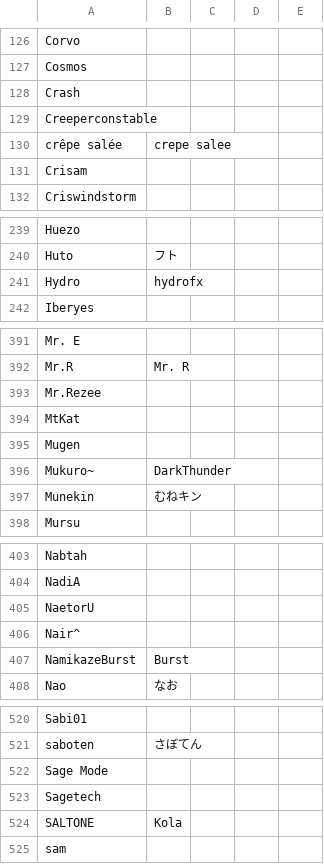
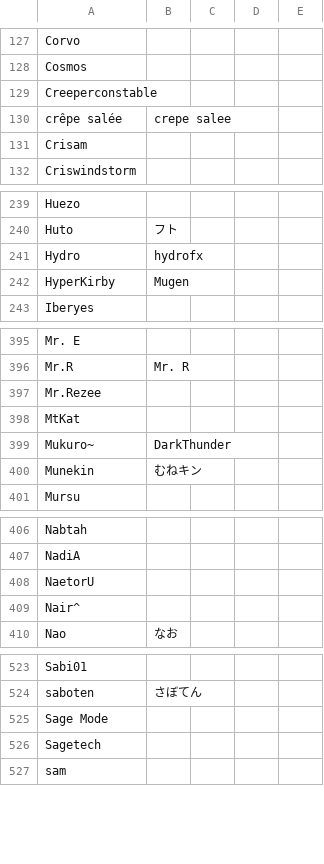
Before and after one commit to kenniky/ultrank-scoring, a CSV file: ultrank_tags.csv, drawn as a sheet; only a part is shown, gaps mark what is left out; the diff covers the shown part only.

```diff
--- a/ultrank_tags.csv
+++ b/ultrank_tags.csv
@@ -127,3 +128,2 @@ Corvo,,,,
 Cosmos,,,,
-Crash,,,,
 Creeperconstable,,,,
@@ -241,2 +241,3 @@ Huto,フト,,,
 Hydro,hydrofx,,,
+HyperKirby,Mugen,,,
 Iberyes,,,,
@@ -394,3 +398,2 @@ Mr.Rezee,,,,
 MtKat,,,,
-Mugen,,,,
 Mukuro~,DarkThunder,,,
@@ -406,3 +409,2 @@ NaetorU,,,,
 Nair^,,,,
-NamikazeBurst,Burst,,,
 Nao,なお,,,
@@ -523,3 +526,2 @@ Sage Mode,,,,
 Sagetech,,,,
-SALTONE,Kola,,,
 sam,,,,
```
Also changed, not shown: 5 added rows, 1 removed row and 1 edited cell elsewhere in this file.
